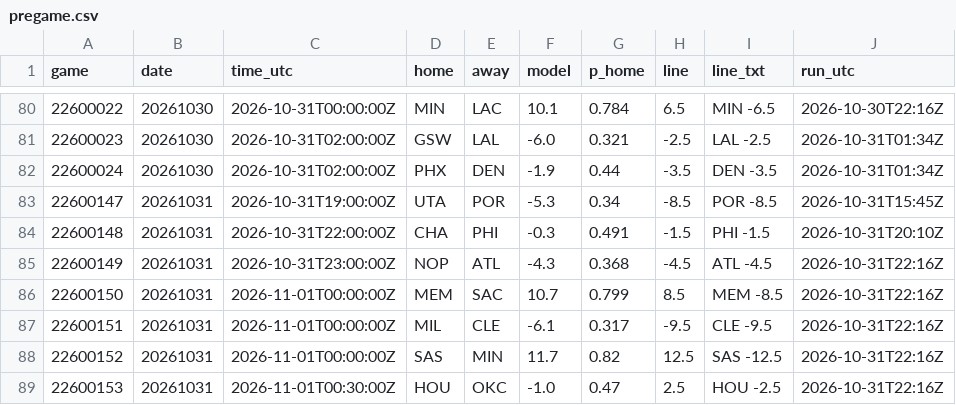
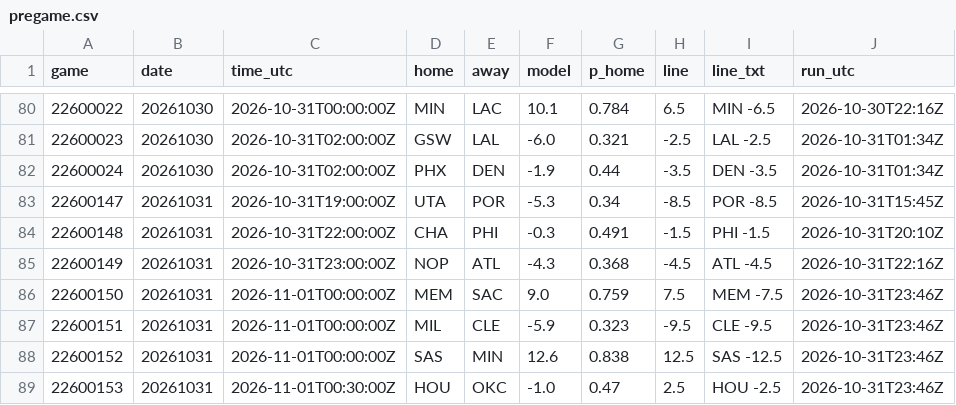
Before and after one commit to jvector26/JIMBO, a CSV file: live/2026/pregame.csv, drawn as a sheet; only a part is shown, gaps mark what is left out.

```diff
--- a/live/2026/pregame.csv
+++ b/live/2026/pregame.csv
@@ -85,5 +85,5 @@ game,date,time_utc,home,away,model,p_home,line,line_txt,run_utc
 22600149,20261031,2026-10-31T23:00:00Z,NOP,ATL,-4.3,0.368,-4.5,ATL -4.5,2026-10-31T22:16Z
-22600150,20261031,2026-11-01T00:00:00Z,MEM,SAC,10.7,0.799,8.5,MEM -8.5,2026-10-31T22:16Z
-22600151,20261031,2026-11-01T00:00:00Z,MIL,CLE,-6.1,0.317,-9.5,CLE -9.5,2026-10-31T22:16Z
-22600152,20261031,2026-11-01T00:00:00Z,SAS,MIN,11.7,0.82,12.5,SAS -12.5,2026-10-31T22:16Z
-22600153,20261031,2026-11-01T00:30:00Z,HOU,OKC,-1.0,0.47,2.5,HOU -2.5,2026-10-31T22:16Z
+22600150,20261031,2026-11-01T00:00:00Z,MEM,SAC,9.0,0.759,7.5,MEM -7.5,2026-10-31T23:46Z
+22600151,20261031,2026-11-01T00:00:00Z,MIL,CLE,-5.9,0.323,-9.5,CLE -9.5,2026-10-31T23:46Z
+22600152,20261031,2026-11-01T00:00:00Z,SAS,MIN,12.6,0.838,12.5,SAS -12.5,2026-10-31T23:46Z
+22600153,20261031,2026-11-01T00:30:00Z,HOU,OKC,-1.0,0.47,2.5,HOU -2.5,2026-10-31T23:46Z
```
Also changed, not shown: live/2026/injuries.csv, live/2026/odds/20261031.csv, 4 other files.
